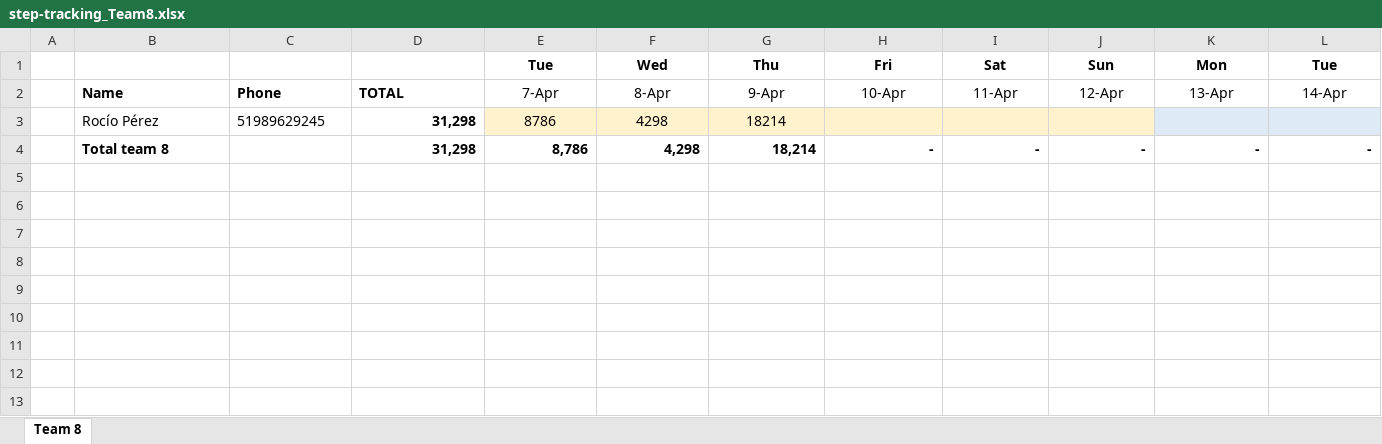
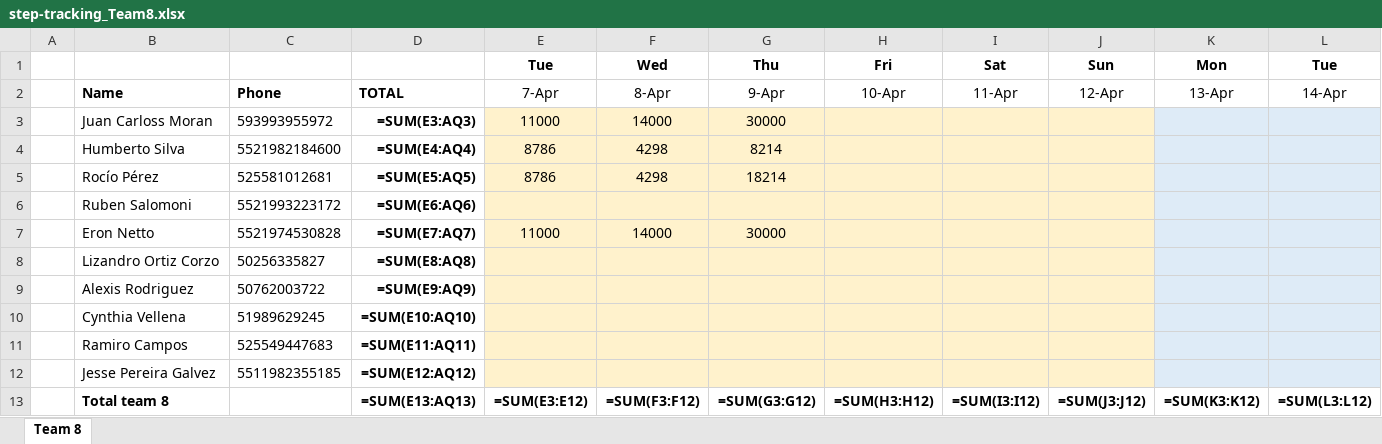
Before and after one commit to eronbfr/Team-8-STC-Nokia, an Excel workbook: step-tracking_Team8.xlsx, sheet Team 8, drawn as a sheet; only a part is shown; values as stored, in another font and other column widths than the file's, no borders; formulas without a stored value are shown as written; removed rows and columns are numbered as before the commit, all else as after; rows hold the shown columns only; the diff names each change by its address in the sheet, - before the commit and + after, or states it on an @@ line.

```diff
--- a/step-tracking_Team8.xlsx (sheet Team 8)
+++ b/step-tracking_Team8.xlsx (sheet Team 8)
+row 3:  | Juan Carloss Moran | 593993955972 | =SUM(E3:AQ3) | 11000 | 14000 | 30000
+row 4:  | Humberto Silva | 5521982184600 | =SUM(E4:AQ4) | 8786 | 4298 | 8214
-C5: 51989629245
+C5: 525581012681
-D5: 31,298
+D5: =SUM(E5:AQ5)
-row 4:  | Total team 8 |  | 31,298 | 8,786 | 4,298 | 18,214 | - | - | - | - | -
+row 6:  | Ruben Salomoni | 5521993223172 | =SUM(E6:AQ6)
+row 7:  | Eron Netto | 5521974530828 | =SUM(E7:AQ7) | 11000 | 14000 | 30000
+row 8:  | Lizandro Ortiz Corzo | 50256335827 | =SUM(E8:AQ8)
+row 9:  | Alexis Rodriguez | 50762003722 | =SUM(E9:AQ9)
+row 10:  | Cynthia Vellena | 51989629245 | =SUM(E10:AQ10)
+row 11:  | Ramiro Campos | 525549447683 | =SUM(E11:AQ11)
+row 12:  | Jesse Pereira Galvez | 5511982355185 | =SUM(E12:AQ12)
+row 13:  | Total team 8 |  | =SUM(E13:AQ13) | =SUM(E3:E12) | =SUM(F3:F12) | =SUM(G3:G12) | =SUM(H3:H12) | =SUM(I3:I12) | =SUM(J3:J12) | =SUM(K3:K12) | =SUM(L3:L12)
```
Also changed, not shown: 1 other file.
